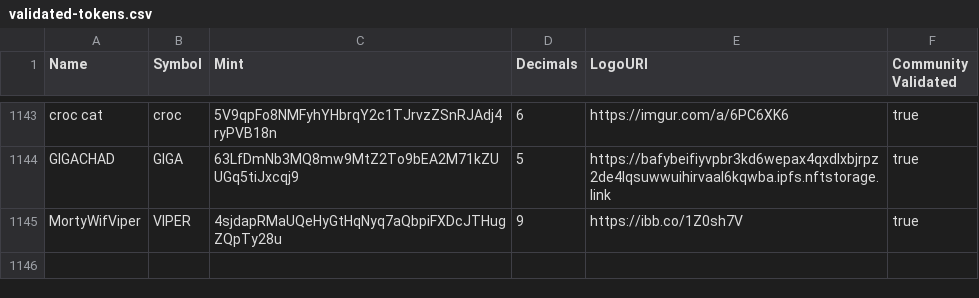
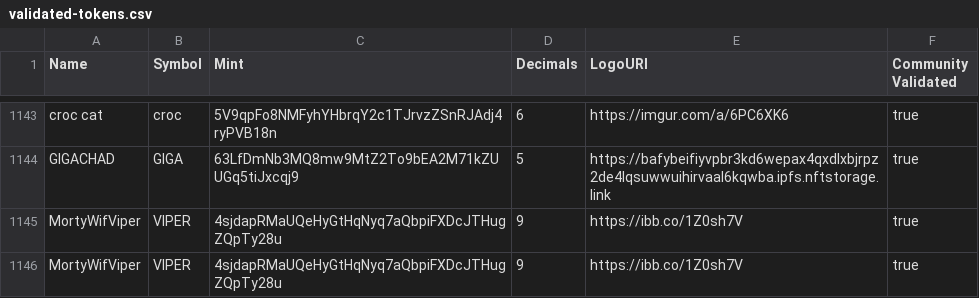
Before and after one commit to jup-ag/token-list, a CSV file: validated-tokens.csv, drawn as a sheet; only a part is shown, gaps mark what is left out.

Commit message:
validate MortyWifViper

```diff
--- a/validated-tokens.csv
+++ b/validated-tokens.csv
@@ -1145 +1145,2 @@ GIGACHAD,GIGA,63LfDmNb3MQ8mw9MtZ2To9bEA2M71kZUUGq5tiJxcqj9,5,https://bafybeifiyv
 MortyWifViper,VIPER,4sjdapRMaUQeHyGtHqNyq7aQbpiFXDcJTHugZQpTy28u,9,https://ibb.co/1Z0sh7V,true
+MortyWifViper,VIPER,4sjdapRMaUQeHyGtHqNyq7aQbpiFXDcJTHugZQpTy28u,9,https://ibb.co/1Z0sh7V,true
```
